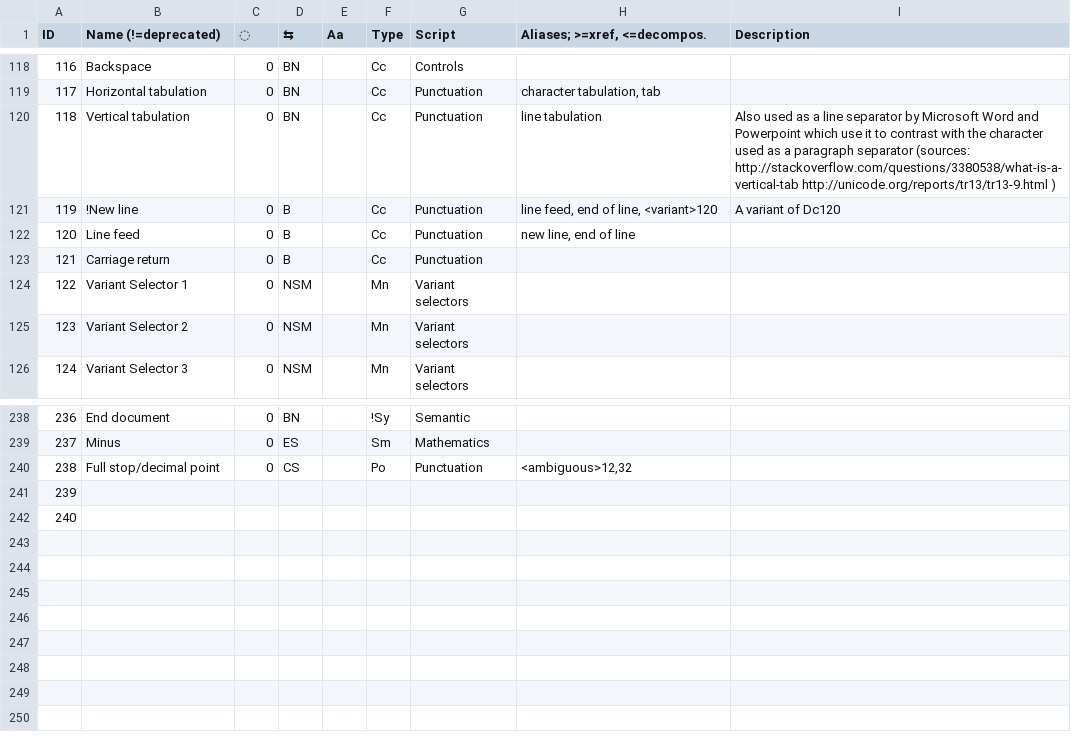
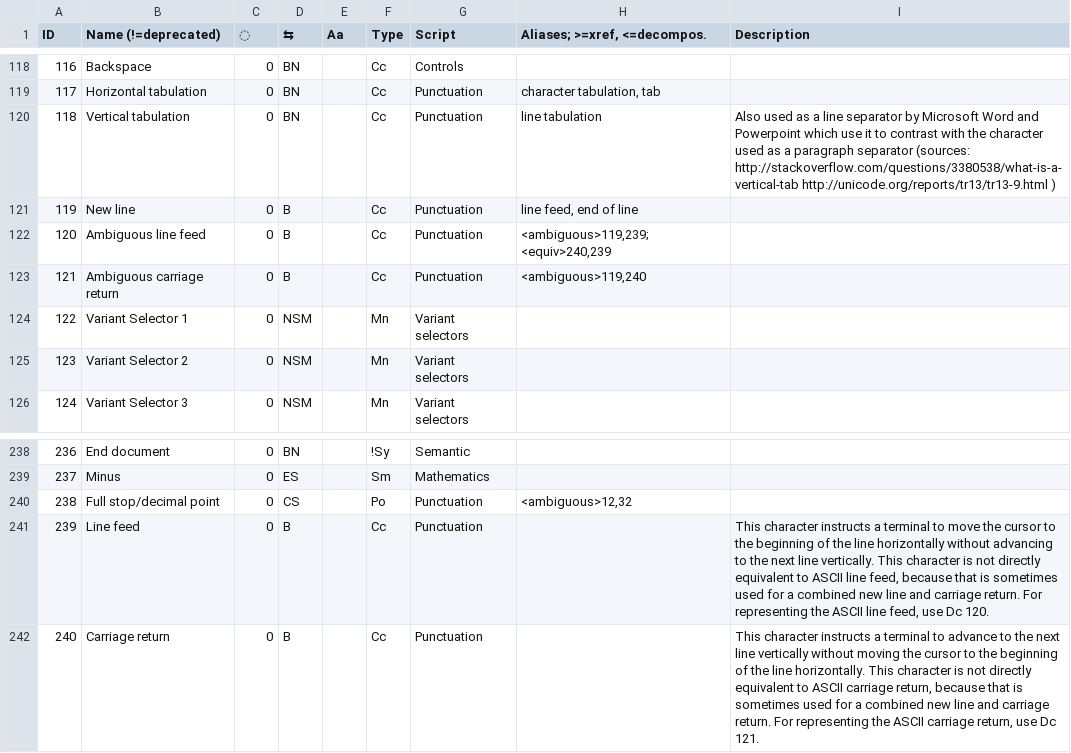
Before and after one commit to ethus3h/ember-client, a CSV file: common/data/DcData.csv, drawn as a sheet; only a part is shown, gaps mark what is left out.

Commit message:
Update Ember tree

```diff
--- a/common/data/DcData.csv
+++ b/common/data/DcData.csv
@@ -120,5 +120,5 @@ ID,Name (!=deprecated),◌,⇆,Aa,Type,Script,"Aliases; >=xref, <=decompos.",Des
 118,Vertical tabulation,0,BN,,Cc,Punctuation,line tabulation,Also used as a line separator by Microsoft Word and Powerpoint which use it to contrast with the character used as a paragraph separator (sources: http://stackoverflow.com/questions/3380538/what-is-a-vertical-tab http://unicode.org/reports/tr13/tr13-9.html )
-119,!New line,0,B,,Cc,Punctuation,"line feed, end of line, <variant>120",A variant of Dc120
-120,Line feed,0,B,,Cc,Punctuation,"new line, end of line",
-121,Carriage return,0,B,,Cc,Punctuation,,
+119,New line,0,B,,Cc,Punctuation,"line feed, end of line",
+120,Ambiguous line feed,0,B,,Cc,Punctuation,"<ambiguous>119,239; <equiv>240,239",
+121,Ambiguous carriage return,0,B,,Cc,Punctuation,"<ambiguous>119,240",
 122,Variant Selector 1,0,NSM,,Mn,Variant selectors,,
@@ -240,3 +240,3 @@ ID,Name (!=deprecated),◌,⇆,Aa,Type,Script,"Aliases; >=xref, <=decompos.",Des
 238,Full stop/decimal point,0,CS,,Po,Punctuation,"<ambiguous>12,32",
-239,,,,,,,,
-240,,,,,,,,
+239,Line feed,0,B,,Cc,Punctuation,,"This character instructs a terminal to move the cursor to the beginning of the line horizontally without advancing to the next line vertically. This character is not directly equivalent to ASCII line feed, because that is sometimes used for a combined new line and carriage return. For representing the ASCII line feed, use Dc 120."
+240,Carriage return,0,B,,Cc,Punctuation,,"This character instructs a terminal to advance to the next line vertically without moving the cursor to the beginning of the line horizontally. This character is not directly equivalent to ASCII carriage return, because that is sometimes used for a combined new line and carriage return. For representing the ASCII carriage return, use Dc 121."
```
